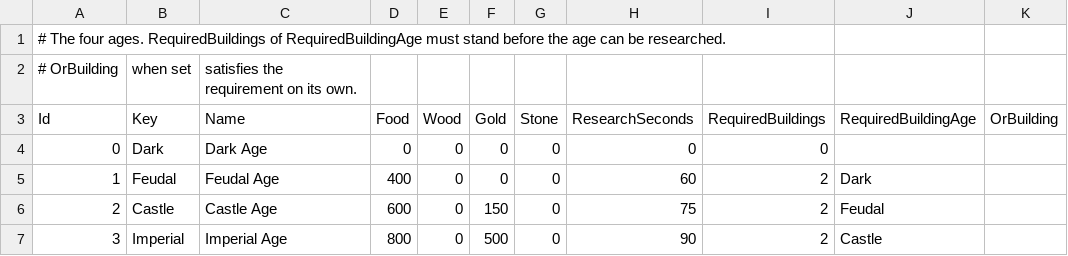
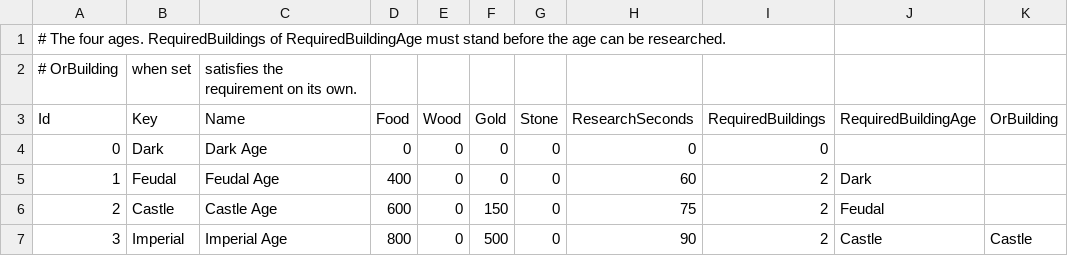
Before and after one commit to theaob/oduncu, a CSV file: Oduncu.Unity/Assets/Data/ages.csv, drawn as a sheet.

```diff
--- a/Oduncu.Unity/Assets/Data/ages.csv
+++ b/Oduncu.Unity/Assets/Data/ages.csv
@@ -6,2 +6,2 @@ Id,Key,Name,Food,Wood,Gold,Stone,ResearchSeconds,RequiredBuildings,RequiredBuild
 2,Castle,Castle Age,600,0,150,0,75,2,Feudal,
-3,Imperial,Imperial Age,800,0,500,0,90,2,Castle,
+3,Imperial,Imperial Age,800,0,500,0,90,2,Castle,Castle
```
Also changed, not shown: Oduncu.Unity/Assets/Data/entities.csv, Oduncu.Unity/Assets/Data/tech_effects.csv, 17 other files.
